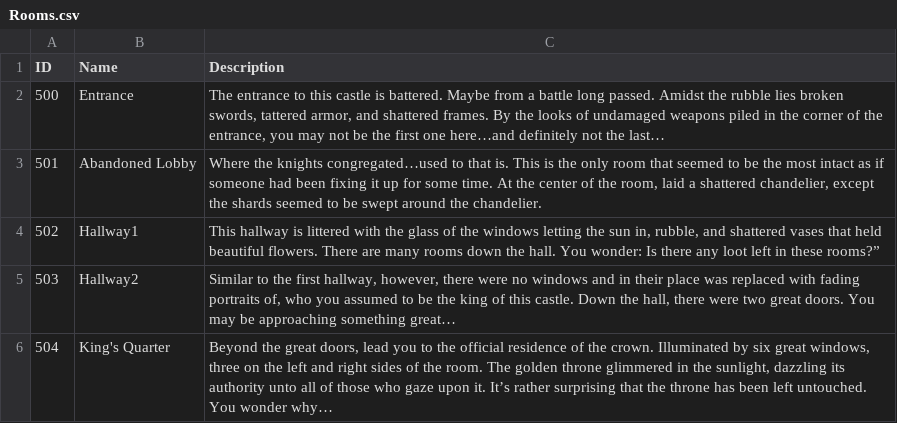
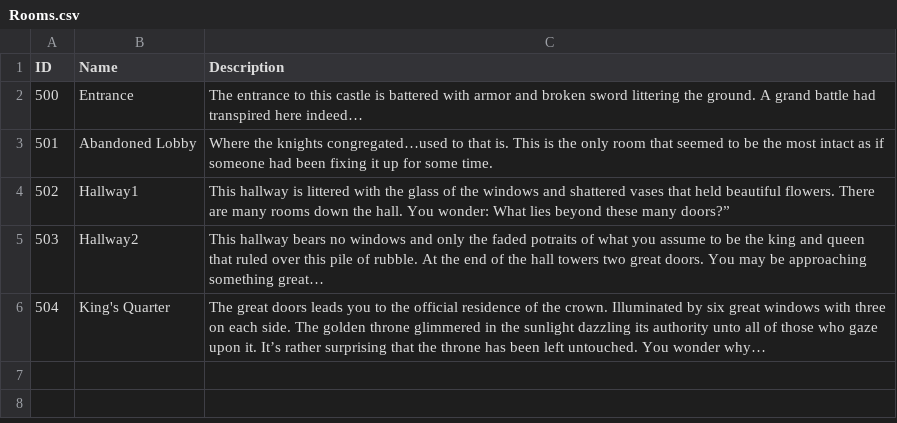
Before and after one commit to Jonesk6843/TarantinoObservers, a CSV file: TarantinoObserversLibrary/LoadFiles/Rooms.csv, drawn as a sheet.

Commit message:
Room descriptions tweaked. bossMob class inheritance added and tweaked. hp/ap meters added.

```diff
--- a/TarantinoObserversLibrary/LoadFiles/Rooms.csv
+++ b/TarantinoObserversLibrary/LoadFiles/Rooms.csv
@@ -1,6 +1,6 @@
 ID,Name,Description
-500,Entrance,"The entrance to this castle is battered. Maybe from a battle long passed. Amidst the rubble lies broken swords, tattered armor, and shattered frames. By the looks of undamaged weapons piled in the corner of the entrance, you may not be the first one here…and definitely not the last…"
-501,Abandoned Lobby,"Where the knights congregated…used to that is. This is the only room that seemed to be the most intact as if someone had been fixing it up for some time. At the center of the room, laid a shattered chandelier, except the shards seemed to be swept around the chandelier."
-502,Hallway1,"This hallway is littered with the glass of the windows letting the sun in, rubble, and shattered vases that held beautiful flowers. There are many rooms down the hall. You wonder: Is there any loot left in these rooms?”"
-503,Hallway2,"Similar to the first hallway, however, there were no windows and in their place was replaced with fading portraits of, who you assumed to be the king of this castle. Down the hall, there were two great doors. You may be approaching something great…"
-504,King's Quarter,"Beyond the great doors, lead you to the official residence of the crown. Illuminated by six great windows, three on the left and right sides of the room. The golden throne glimmered in the sunlight, dazzling its authority unto all of those who gaze upon it. It’s rather surprising that the throne has been left untouched. You wonder why…"
+500,Entrance,The entrance to this castle is battered with armor and broken sword littering the ground. A grand battle had transpired here indeed…,
+501,Abandoned Lobby,Where the knights congregated…used to that is. This is the only room that seemed to be the most intact as if someone had been fixing it up for some time.,
+502,Hallway1,This hallway is littered with the glass of the windows and shattered vases that held beautiful flowers. There are many rooms down the hall. You wonder: What lies beyond these many doors?”,
+503,Hallway2,This hallway bears no windows and only the faded potraits of what you assume to be the king and queen that ruled over this pile of rubble.  At the end of the hall towers two great doors. You may be approaching something great…,
+504,King's Quarter,The great doors leads you to the official residence of the crown. Illuminated by six great windows with three on each side. The golden throne glimmered in the sunlight dazzling its authority unto all of those who gaze upon it. It’s rather surprising that the throne has been left untouched. You wonder why…,
```
Also changed, not shown: 2 other files.
